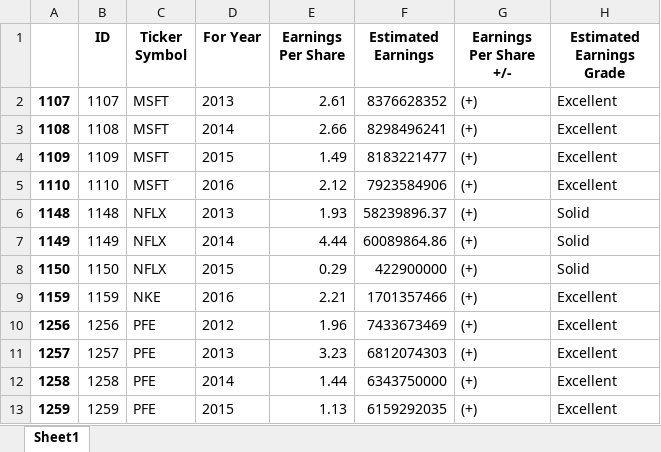
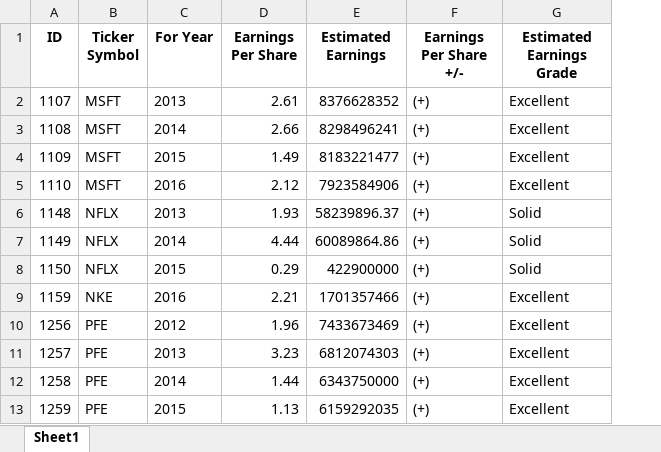
Before and after one commit to Taleb88/Stock_Market_Data, an Excel workbook: blue_chip_stocks_yearly_earnings_per_share_concat.xlsx, sheet Sheet1, drawn as a sheet; values as stored, in another font and other column widths than the file's, no borders; the diff names each change by its address in the sheet, - before the commit and + after, or states it on an @@ line.

```diff
--- a/blue_chip_stocks_yearly_earnings_per_share_concat.xlsx (sheet Sheet1)
+++ b/blue_chip_stocks_yearly_earnings_per_share_concat.xlsx (sheet Sheet1)
-column A, rows 2-13: 1107 | 1108 | 1109 | 1110 | 1148 | 1149 | 1150 | 1159 | 1256 | 1257 | 1258 | 1259
```
Also changed, not shown: aapl_stock_yearly_earnings_per_share_df.xlsx, bmy_stock_yearly_earnings_per_share_df.xlsx, 14 other files.
